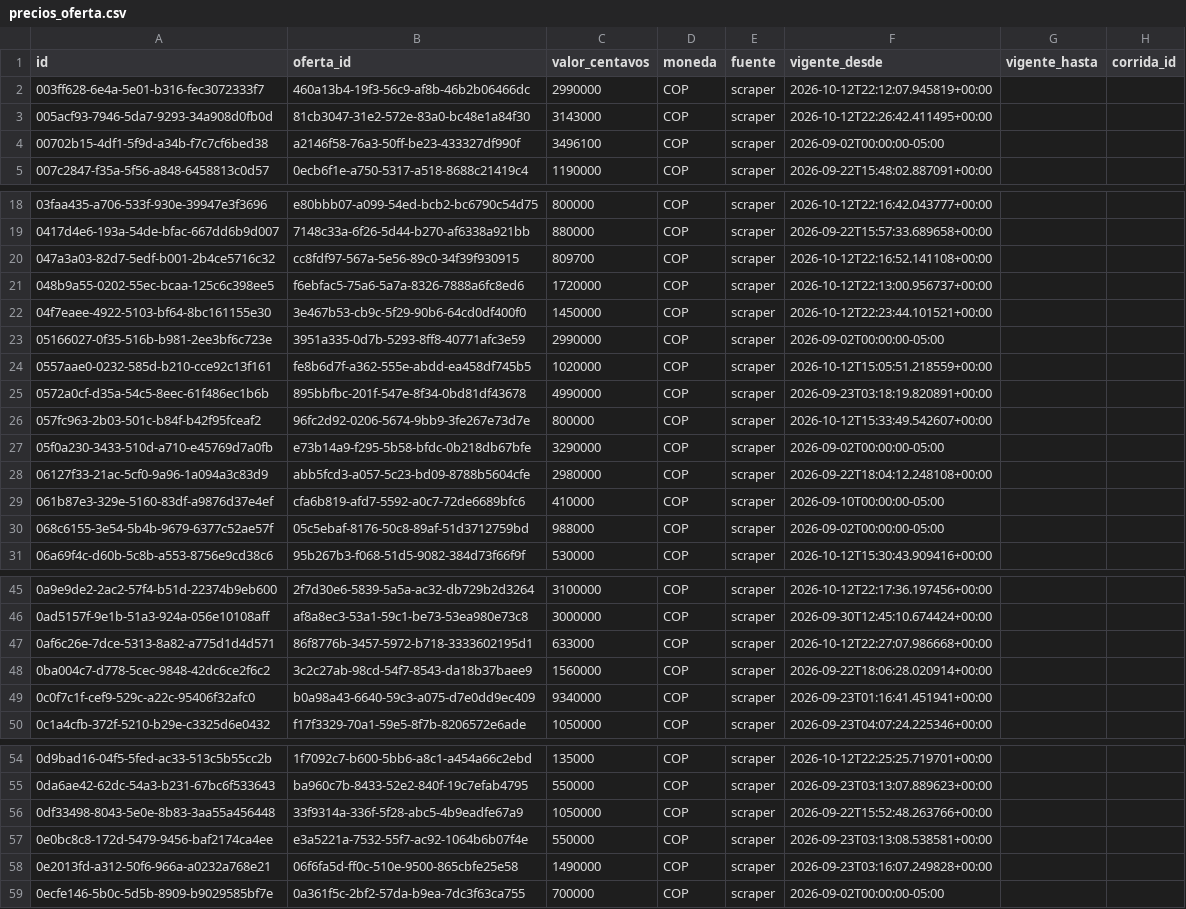
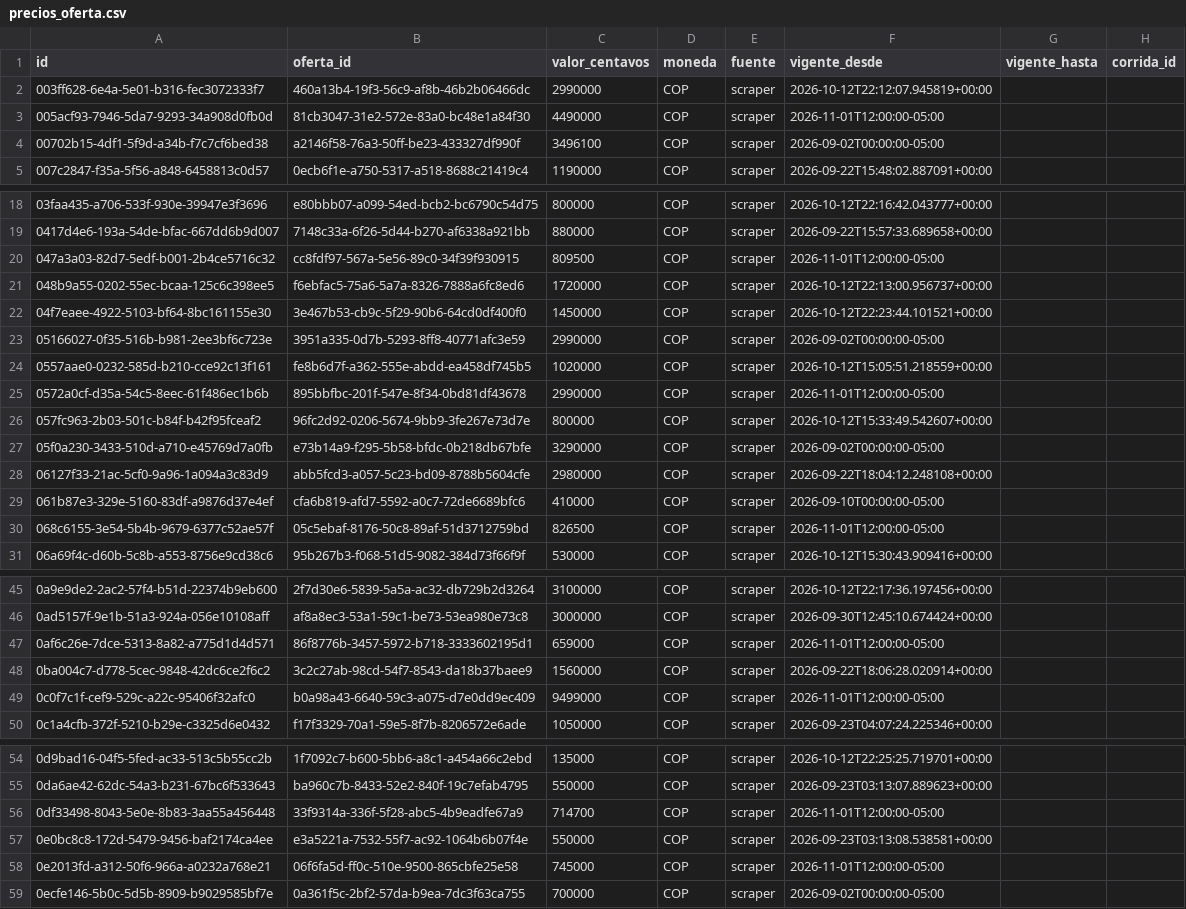
Before and after one commit to Tukit-Col/FINAL, a CSV file: datos/catalogo/precios_oferta.csv, drawn as a sheet; only a part is shown, gaps mark what is left out; the diff covers the shown part only.

```diff
--- a/datos/catalogo/precios_oferta.csv
+++ b/datos/catalogo/precios_oferta.csv
@@ -2,3 +2,3 @@ id,oferta_id,valor_centavos,moneda,fuente,vigente_desde,vigente_hasta,corrida_id
 003ff628-6e4a-5e01-b316-fec3072333f7,460a13b4-19f3-56c9-af8b-46b2b06466dc,2990000,COP,scraper,2026-10-12T22:12:07.945819+00:00,,
-005acf93-7946-5da7-9293-34a908d0fb0d,81cb3047-31e2-572e-83a0-bc48e1a84f30,3143000,COP,scraper,2026-10-12T22:26:42.411495+00:00,,
+005acf93-7946-5da7-9293-34a908d0fb0d,81cb3047-31e2-572e-83a0-bc48e1a84f30,4490000,COP,scraper,2026-11-01T12:00:00-05:00,,
 00702b15-4df1-5f9d-a34b-f7c7cf6bed38,a2146f58-76a3-50ff-be23-433327df990f,3496100,COP,scraper,2026-09-02T00:00:00-05:00,,
@@ -19,3 +19,3 @@ id,oferta_id,valor_centavos,moneda,fuente,vigente_desde,vigente_hasta,corrida_id
 0417d4e6-193a-54de-bfac-667dd6b9d007,7148c33a-6f26-5d44-b270-af6338a921bb,880000,COP,scraper,2026-09-22T15:57:33.689658+00:00,,
-047a3a03-82d7-5edf-b001-2b4ce5716c32,cc8fdf97-567a-5e56-89c0-34f39f930915,809700,COP,scraper,2026-10-12T22:16:52.141108+00:00,,
+047a3a03-82d7-5edf-b001-2b4ce5716c32,cc8fdf97-567a-5e56-89c0-34f39f930915,809500,COP,scraper,2026-11-01T12:00:00-05:00,,
 048b9a55-0202-55ec-bcaa-125c6c398ee5,f6ebfac5-75a6-5a7a-8326-7888a6fc8ed6,1720000,COP,scraper,2026-10-12T22:13:00.956737+00:00,,
@@ -24,3 +24,3 @@ id,oferta_id,valor_centavos,moneda,fuente,vigente_desde,vigente_hasta,corrida_id
 0557aae0-0232-585d-b210-cce92c13f161,fe8b6d7f-a362-555e-abdd-ea458df745b5,1020000,COP,scraper,2026-10-12T15:05:51.218559+00:00,,
-0572a0cf-d35a-54c5-8eec-61f486ec1b6b,895bbfbc-201f-547e-8f34-0bd81df43678,4990000,COP,scraper,2026-09-23T03:18:19.820891+00:00,,
+0572a0cf-d35a-54c5-8eec-61f486ec1b6b,895bbfbc-201f-547e-8f34-0bd81df43678,2990000,COP,scraper,2026-11-01T12:00:00-05:00,,
 057fc963-2b03-501c-b84f-b42f95fceaf2,96fc2d92-0206-5674-9bb9-3fe267e73d7e,800000,COP,scraper,2026-10-12T15:33:49.542607+00:00,,
@@ -29,3 +29,3 @@ id,oferta_id,valor_centavos,moneda,fuente,vigente_desde,vigente_hasta,corrida_id
 061b87e3-329e-5160-83df-a9876d37e4ef,cfa6b819-afd7-5592-a0c7-72de6689bfc6,410000,COP,scraper,2026-09-10T00:00:00-05:00,,
-068c6155-3e54-5b4b-9679-6377c52ae57f,05c5ebaf-8176-50c8-89af-51d3712759bd,988000,COP,scraper,2026-09-02T00:00:00-05:00,,
+068c6155-3e54-5b4b-9679-6377c52ae57f,05c5ebaf-8176-50c8-89af-51d3712759bd,826500,COP,scraper,2026-11-01T12:00:00-05:00,,
 06a69f4c-d60b-5c8b-a553-8756e9cd38c6,95b267b3-f068-51d5-9082-384d73f66f9f,530000,COP,scraper,2026-10-12T15:30:43.909416+00:00,,
@@ -46,5 +46,5 @@ id,oferta_id,valor_centavos,moneda,fuente,vigente_desde,vigente_hasta,corrida_id
 0ad5157f-9e1b-51a3-924a-056e10108aff,af8a8ec3-53a1-59c1-be73-53ea980e73c8,3000000,COP,scraper,2026-09-30T12:45:10.674424+00:00,,
-0af6c26e-7dce-5313-8a82-a775d1d4d571,86f8776b-3457-5972-b718-3333602195d1,633000,COP,scraper,2026-10-12T22:27:07.986668+00:00,,
+0af6c26e-7dce-5313-8a82-a775d1d4d571,86f8776b-3457-5972-b718-3333602195d1,659000,COP,scraper,2026-11-01T12:00:00-05:00,,
 0ba004c7-d778-5cec-9848-42dc6ce2f6c2,3c2c27ab-98cd-54f7-8543-da18b37baee9,1560000,COP,scraper,2026-09-22T18:06:28.020914+00:00,,
-0c0f7c1f-cef9-529c-a22c-95406f32afc0,b0a98a43-6640-59c3-a075-d7e0dd9ec409,9340000,COP,scraper,2026-09-23T01:16:41.451941+00:00,,
+0c0f7c1f-cef9-529c-a22c-95406f32afc0,b0a98a43-6640-59c3-a075-d7e0dd9ec409,9499000,COP,scraper,2026-11-01T12:00:00-05:00,,
 0c1a4cfb-372f-5210-b29e-c3325d6e0432,f17f3329-70a1-59e5-8f7b-8206572e6ade,1050000,COP,scraper,2026-09-23T04:07:24.225346+00:00,,
@@ -55,5 +55,5 @@ id,oferta_id,valor_centavos,moneda,fuente,vigente_desde,vigente_hasta,corrida_id
 0da6ae42-62dc-54a3-b231-67bc6f533643,ba960c7b-8433-52e2-840f-19c7efab4795,550000,COP,scraper,2026-09-23T03:13:07.889623+00:00,,
-0df33498-8043-5e0e-8b83-3aa55a456448,33f9314a-336f-5f28-abc5-4b9eadfe67a9,1050000,COP,scraper,2026-09-22T15:52:48.263766+00:00,,
+0df33498-8043-5e0e-8b83-3aa55a456448,33f9314a-336f-5f28-abc5-4b9eadfe67a9,714700,COP,scraper,2026-11-01T12:00:00-05:00,,
 0e0bc8c8-172d-5479-9456-baf2174ca4ee,e3a5221a-7532-55f7-ac92-1064b6b07f4e,550000,COP,scraper,2026-09-23T03:13:08.538581+00:00,,
-0e2013fd-a312-50f6-966a-a0232a768e21,06f6fa5d-ff0c-510e-9500-865cbfe25e58,1490000,COP,scraper,2026-09-23T03:16:07.249828+00:00,,
+0e2013fd-a312-50f6-966a-a0232a768e21,06f6fa5d-ff0c-510e-9500-865cbfe25e58,745000,COP,scraper,2026-11-01T12:00:00-05:00,,
 0ecfe146-5b0c-5d5b-8909-b9029585bf7e,0a361f5c-2bf2-57da-b9ea-7dc3f63ca755,700000,COP,scraper,2026-09-02T00:00:00-05:00,,
```
Also changed, not shown: 126 edited cells elsewhere in this file, datos/catalogo/tiendas.csv, 3 other files.
